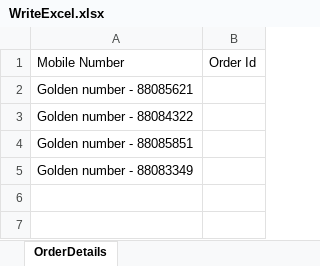
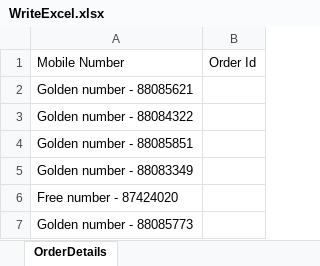
Before and after one commit to AbhinavShingate/circles-life, an Excel workbook: target/test-classes/WriteExcel.xlsx, sheet OrderDetails, drawn as a sheet; values as stored, in another font and other column widths than the file's, no borders; the diff names each change by its address in the sheet, - before the commit and + after, or states it on an @@ line.

Commit message:
ExcelOperationUpdate

```diff
--- a/target/test-classes/WriteExcel.xlsx (sheet OrderDetails)
+++ b/target/test-classes/WriteExcel.xlsx (sheet OrderDetails)
+row 6: Free number - 87424020
+row 7: Golden number - 88085773
```
Also changed, not shown: 17 other files.
